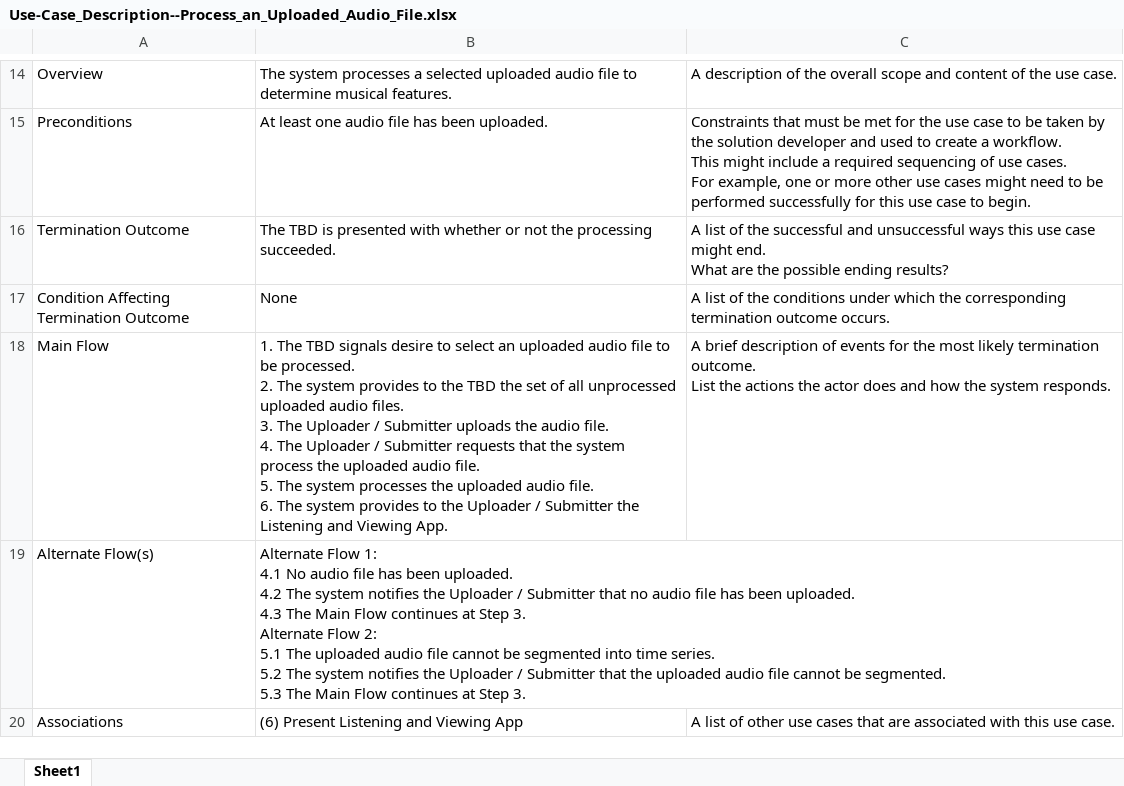
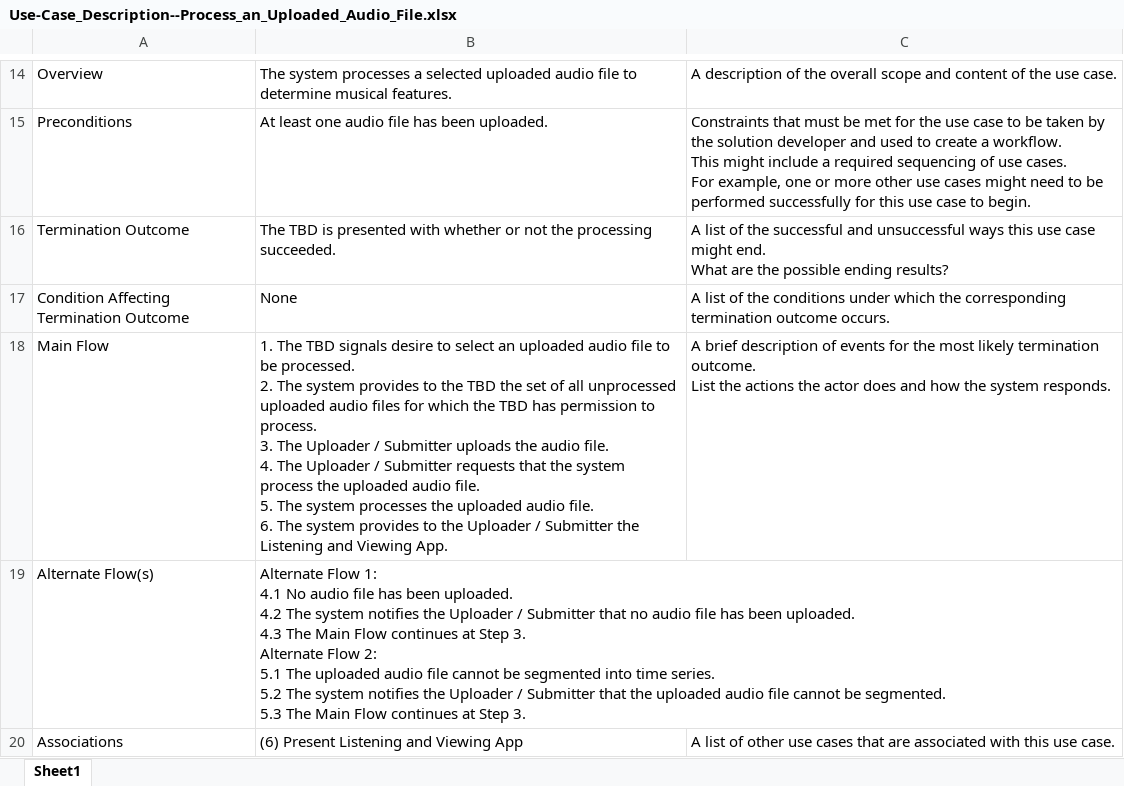
Before and after one commit to tslever/Audio_Analyzer, an Excel workbook: Use-Case_Description--Process_an_Uploaded_Audio_File.xlsx, sheet Sheet1, drawn as a sheet; only a part is shown, gaps mark what is left out; values as stored, in another font and other column widths than the file's, no borders; ↵ is a line break in a cell; the diff names each change by its address in the sheet, - before the commit and + after, or states it on an @@ line.

Commit message:
Update Use-Case Description
for Process an Uploaded Audio File through end of Step 2 of Main Flow

```diff
--- a/Use-Case_Description--Process_an_Uploaded_Audio_File.xlsx (sheet Sheet1)
+++ b/Use-Case_Description--Process_an_Uploaded_Audio_File.xlsx (sheet Sheet1)
-B18: …uploaded audio files. ↵ 3. The…
+B18: …uploaded audio files for which the TBD has permission to process. ↵ 3. The…
```
